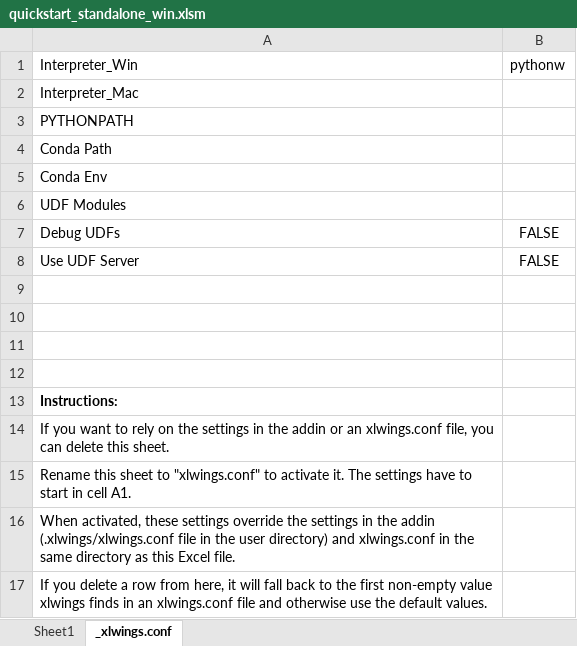
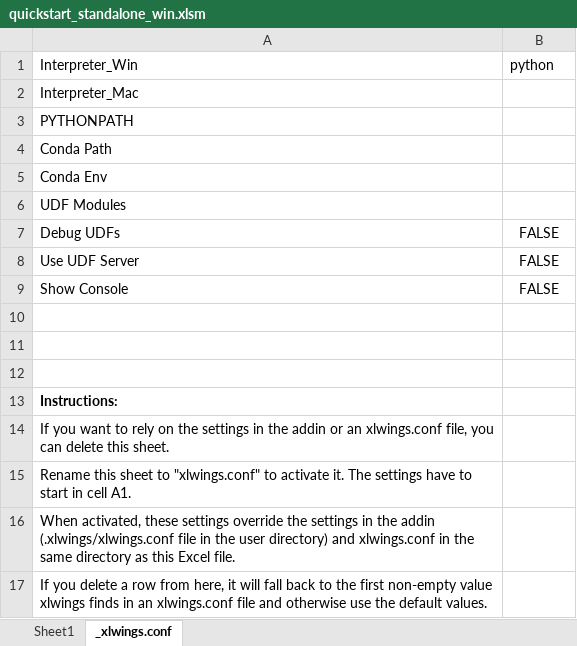
Before and after one commit to xlwings/xlwings, an Excel workbook: xlwings/quickstart_standalone_win.xlsm, sheet _xlwings.conf, drawn as a sheet; values as stored, in another font and other column widths than the file's, no borders; the diff names each change by its address in the sheet, - before the commit and + after, or states it on an @@ line.

```diff
--- a/xlwings/quickstart_standalone_win.xlsm (sheet _xlwings.conf)
+++ b/xlwings/quickstart_standalone_win.xlsm (sheet _xlwings.conf)
-B1: pythonw
+B1: python
-row 9: (empty)
+row 9: Show Console | FALSE
```
Also changed, not shown: xlwings/quickstart.xlsm, 1 other file.
